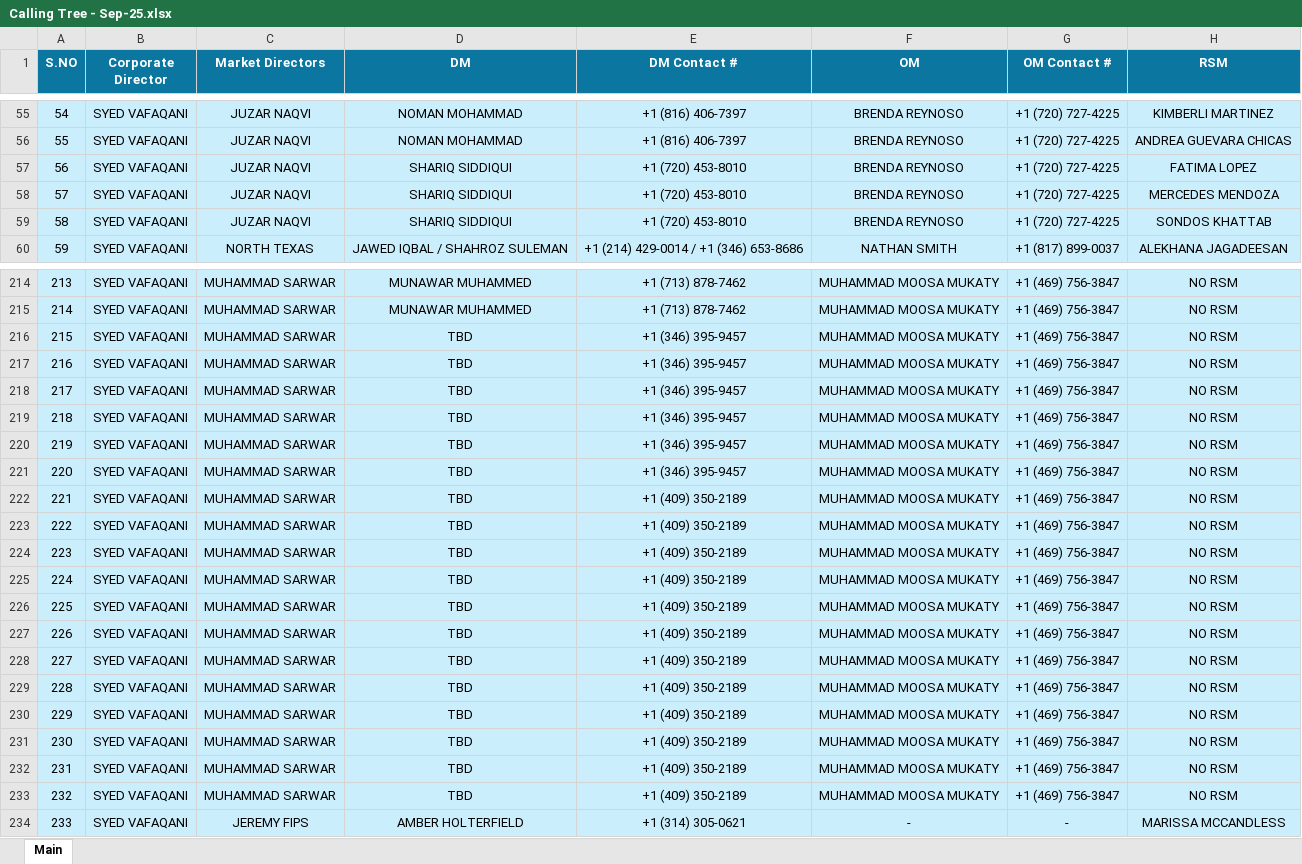
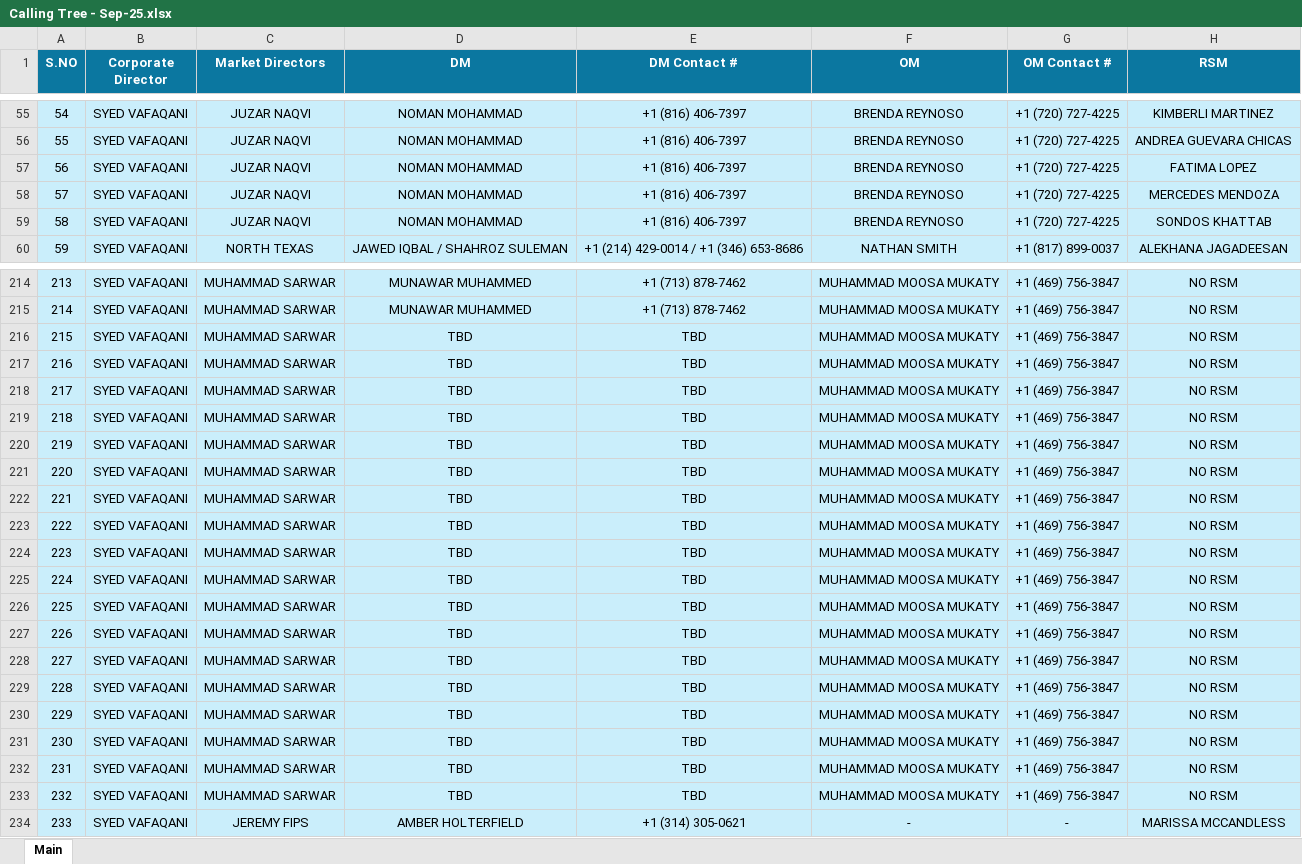
Before and after one commit to MuhammadMahee/CallingTree_Dashboard, an Excel workbook: Calling_Trees/Calling Tree - Sep-25.xlsx, sheet Main, drawn as a sheet; only a part is shown, gaps mark what is left out; values as stored, in another font and other column widths than the file's, no borders; conditional formats not drawn; the diff names each change by its address in the sheet, - before the commit and + after, or states it on an @@ line.

Commit message:
DMs Updated

```diff
--- a/Calling_Trees/Calling Tree - Sep-25.xlsx (sheet Main)
+++ b/Calling_Trees/Calling Tree - Sep-25.xlsx (sheet Main)
-D57:D59 (DM): SHARIQ SIDDIQUI
+D57:D59 (DM): NOMAN MOHAMMAD
-E57:E59 (DM Contact #): +1 (720) 453-8010
+E57:E59 (DM Contact #): +1 (816) 406-7397
-E216:E221 (DM Contact #): +1 (346) 395-9457
+E216:E221 (DM Contact #): TBD
-E222:E233 (DM Contact #): +1 (409) 350-2189
+E222:E233 (DM Contact #): TBD
```
